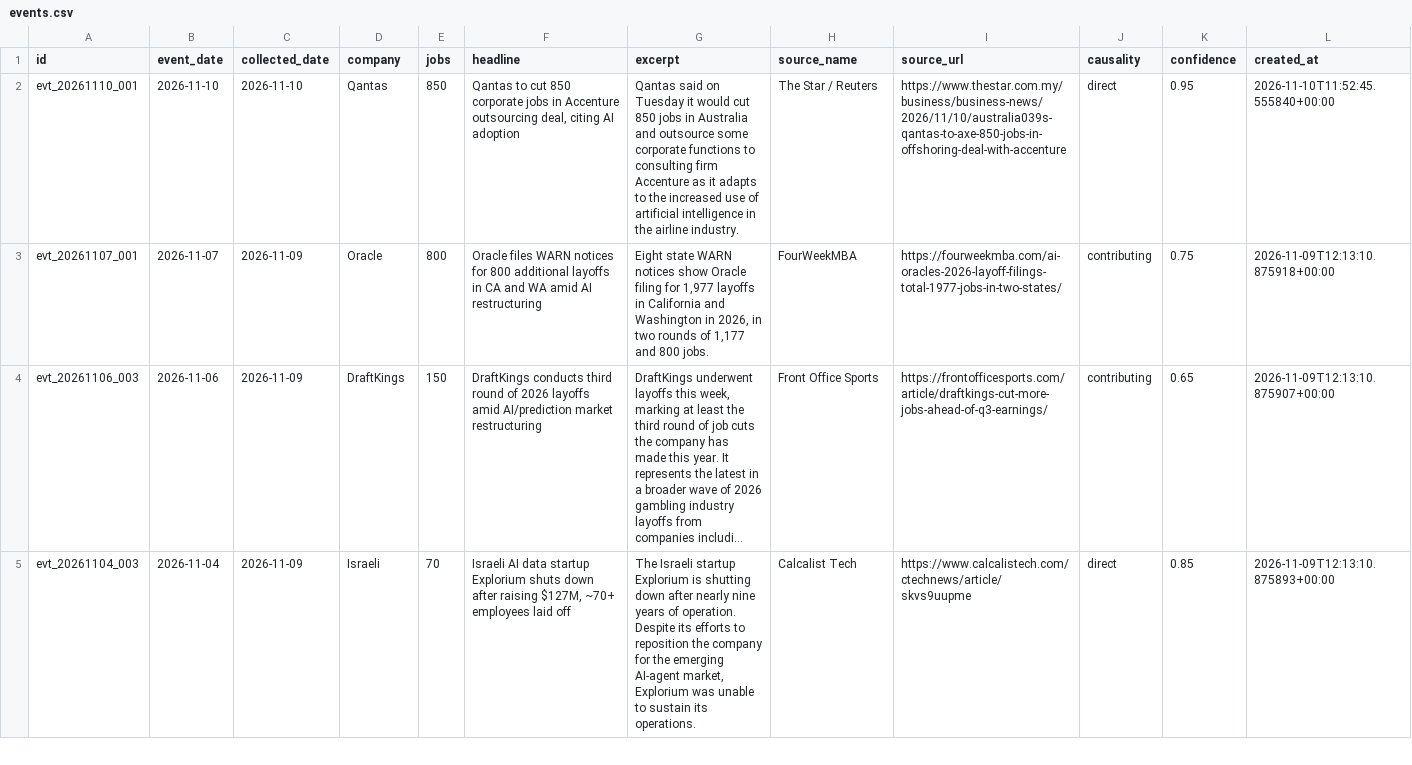
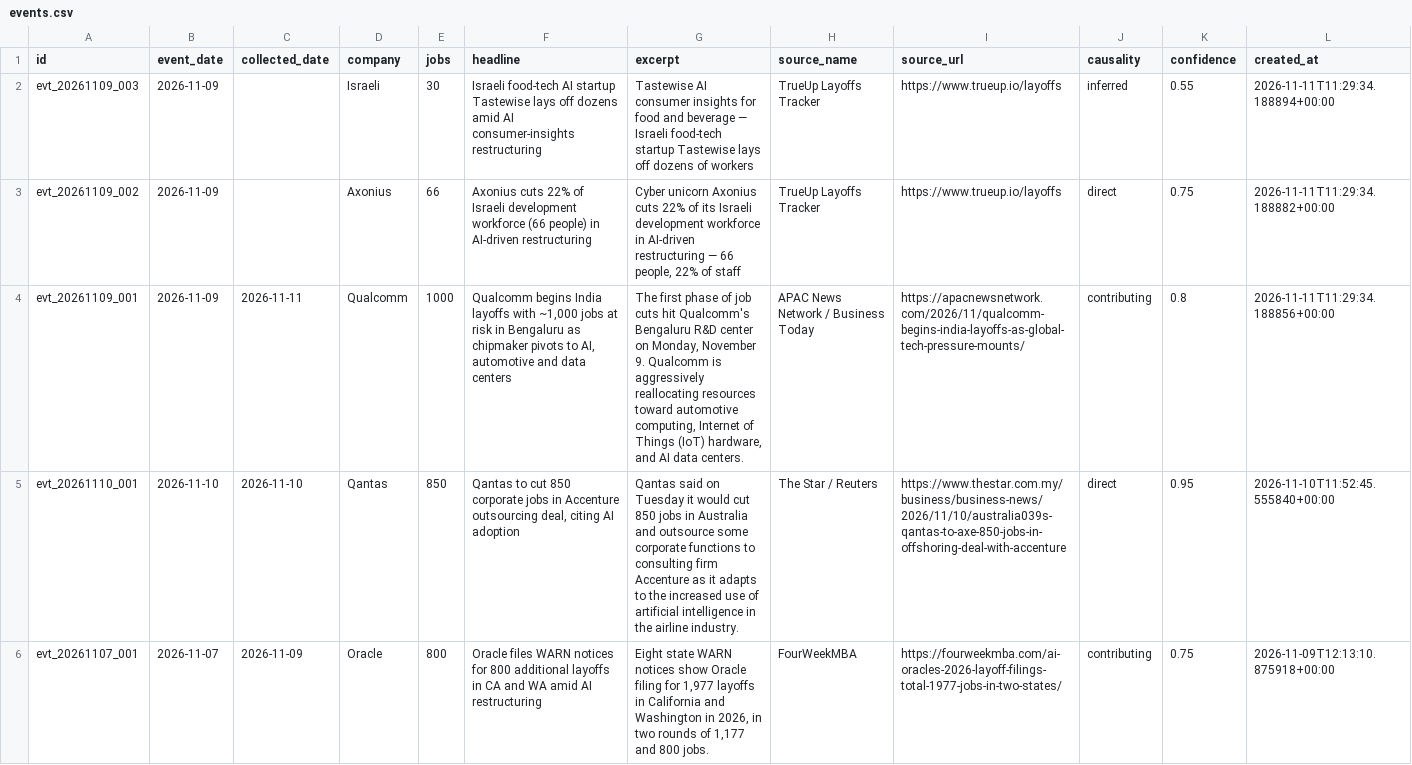
Before and after one commit to Latarence/dailyaitoll, a CSV file: web/api/_data/events.csv, drawn as a sheet; only a part is shown; the shorter side is filled out with more unchanged rows; long unchanged cells end in ….

```diff
--- a/web/api/_data/events.csv
+++ b/web/api/_data/events.csv
@@ -1,2 +1,5 @@
 id,event_date,collected_date,company,jobs,headline,excerpt,source_name,source_url,causality,confidence,created_at
+evt_20261109_003,2026-11-09,,Israeli,30,Israeli food-tech AI startup Tastewise lays off dozens amid AI consumer-insights restructuring,Tastewise AI consumer insights for food and beverage — Israeli food-tech startup Tastewise lays off dozens of workers,TrueUp Layoffs Tracker,https://www.trueup.io/layoffs,inferred,0.55,2026-11-11T11:29:34.188894+00:00
+evt_20261109_002,2026-11-09,,Axonius,66,Axonius cuts 22% of Israeli development workforce (66 people) in AI-driven restructuring,"Cyber unicorn Axonius cuts 22% of its Israeli development workforce in AI-driven restructuring — 66 people, 22% of staff",TrueUp Layoffs Tracker,https://www.trueup.io/layoffs,direct,0.75,2026-11-11T11:29:34.188882+00:00
+evt_20261109_001,2026-11-09,2026-11-11,Qualcomm,1000,"Qualcomm begins India layoffs with ~1,000 jobs at risk in Bengaluru as chipmaker pivots to AI, automotive and data centers","The first phase of job cuts hit Qualcomm's Bengaluru R&D center on Monday, November 9. Qualcomm is aggressively reallocating resources toward automotive computing, Internet of Things (IoT) hardware, and AI data centers.",APAC News Network / Business Today,https://apacnewsnetwork.com/2026/11/qualcomm-begins-india-layoffs-as-global-tech-pressure-mounts/,contributing,0.8,2026-11-11T11:29:34.188856+00:00
 evt_20261110_001,2026-11-10,2026-11-10,Qantas,850,"Qantas to cut 850 corporate jobs in Accenture outsourcing deal, citing AI adoption",Qantas said on Tuesday it would cut 850 jobs in Australia and outsource some corporate functions to consulting firm Accenture as it adapts to the increased use of artificial intelligence in the airline industry.,The Star / Reuters,https://www.thestar.com.my/business/business-news/2026/11/10/australia039s-qantas-to-axe-850-jobs-in-offshoring-deal-with-accenture,direct,0.95,2026-11-10T11:52:45.555840+00:00
```
Also changed, not shown: 5 other files.
